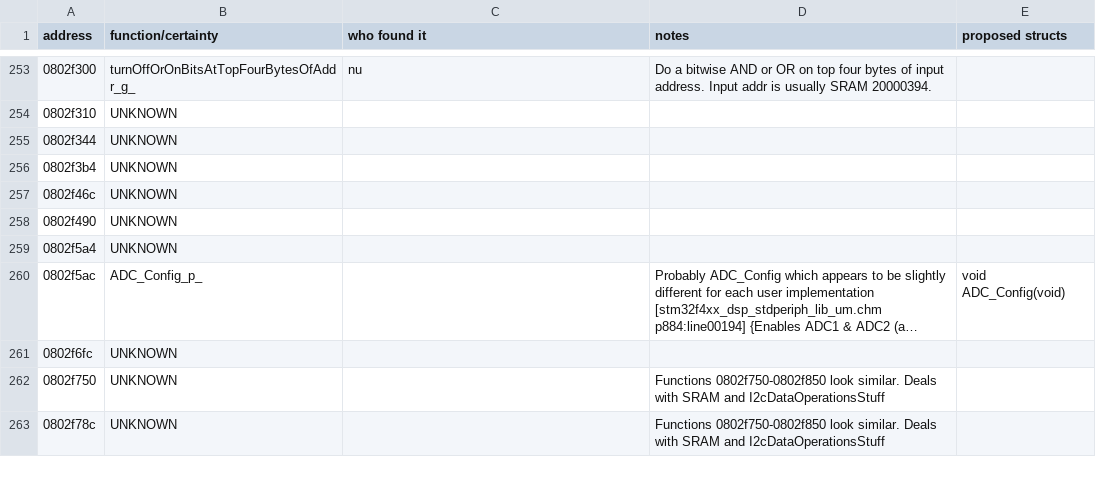
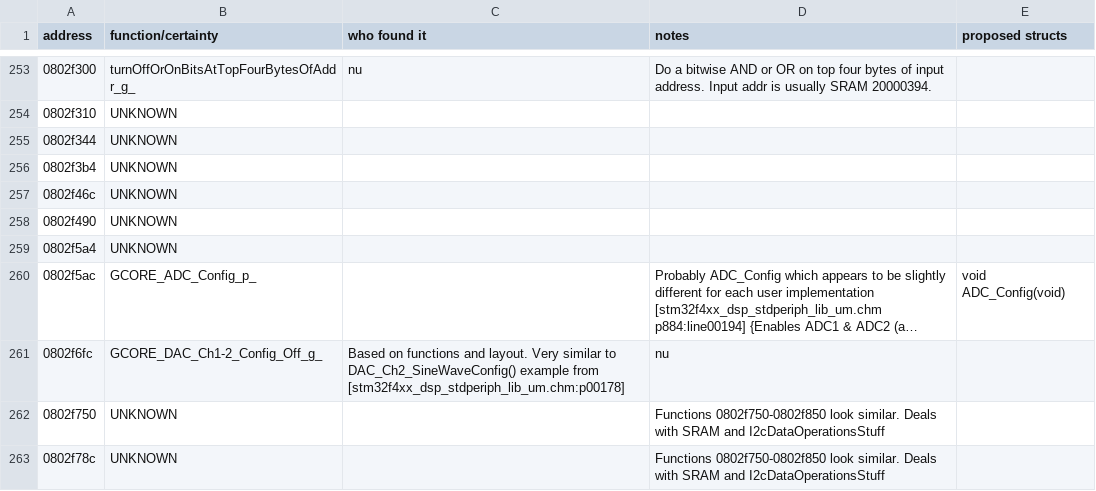
Before and after one commit to fventuri/BBFW, a CSV file: outputs/functions.csv, drawn as a sheet; only a part is shown, gaps mark what is left out; long unchanged cells end in …; the diff names each change by its address in the sheet, - before the commit and + after, or states it on an @@ line.

Commit message:
Update functions.csv

```diff
--- a/outputs/functions.csv
+++ b/outputs/functions.csv
-B260 (function/certainty): ADC_Config_p_
+B260 (function/certainty): GCORE_ADC_Config_p_
-B261 (function/certainty): UNKNOWN
+B261 (function/certainty): GCORE_DAC_Ch1-2_Config_Off_g_
-C261 (who found it): (empty)
+C261 (who found it): Based on functions and layout. Very similar to DAC_Ch2_SineWaveConfig() example from [stm32f4xx_dsp_stdperiph_lib_um.chm:p00178]
-D261 (notes): (empty)
+D261 (notes): nu
```
